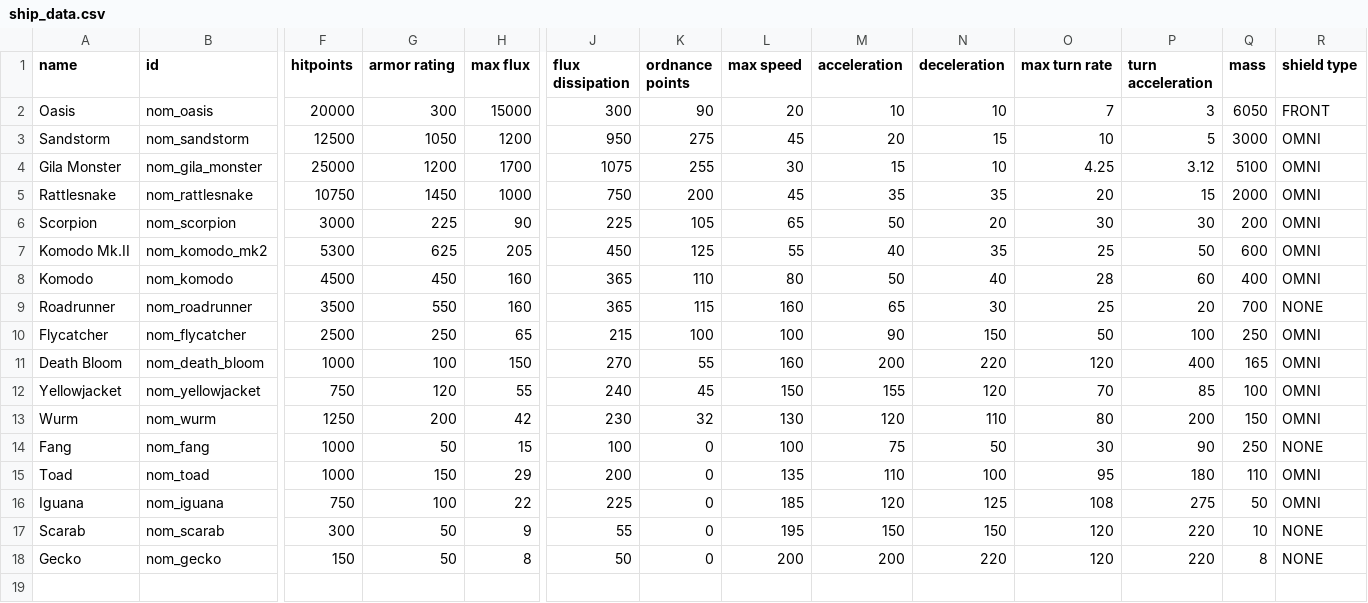
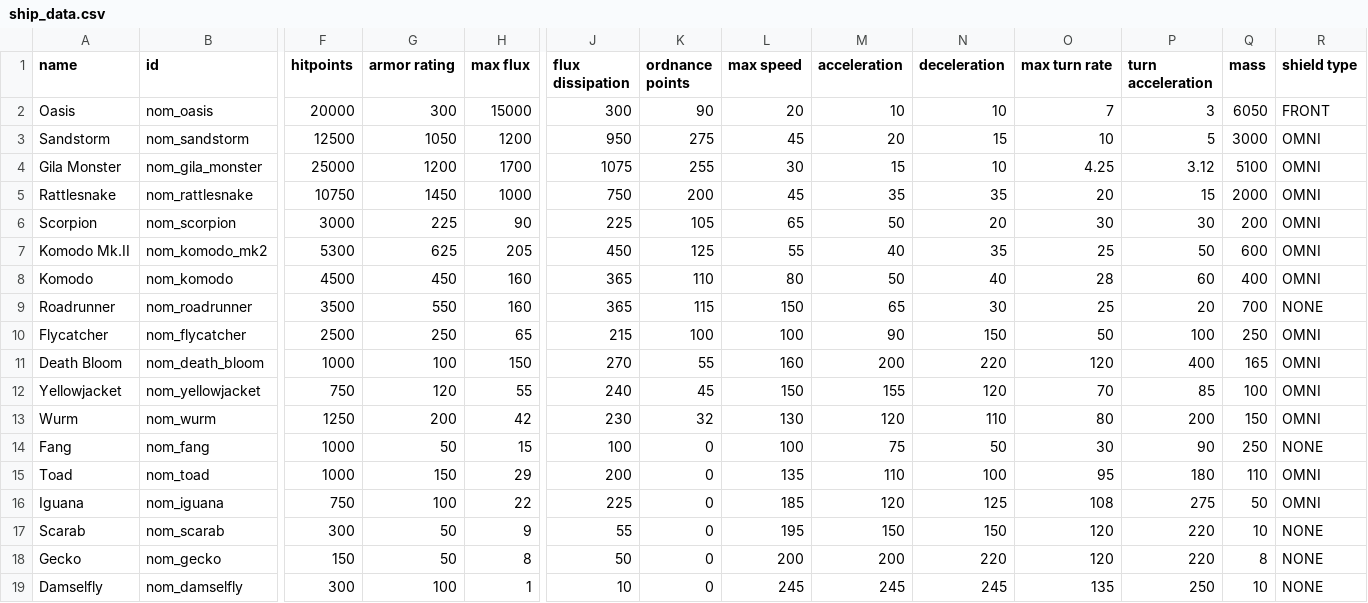
Before and after one commit to Trylobot/ss-nom, a CSV file: data/hulls/ship_data.csv, drawn as a sheet; only a part is shown, gaps mark what is left out; rows hold the shown columns only; the diff names each change by its address in the sheet, - before the commit and + after, or states it on an @@ line.

```diff
--- a/data/hulls/ship_data.csv
+++ b/data/hulls/ship_data.csv
-L9 (max speed): 160
+L9 (max speed): 150
+row 19: Damselfly | nom_damselfly | 300 | 100 | 1 | 10 | 0 | 245 | 245 | 245 | 135 | 250 | 10 | NONE
```
Also changed, not shown: data/shipsystems/ship_systems.csv, 4 other files.
